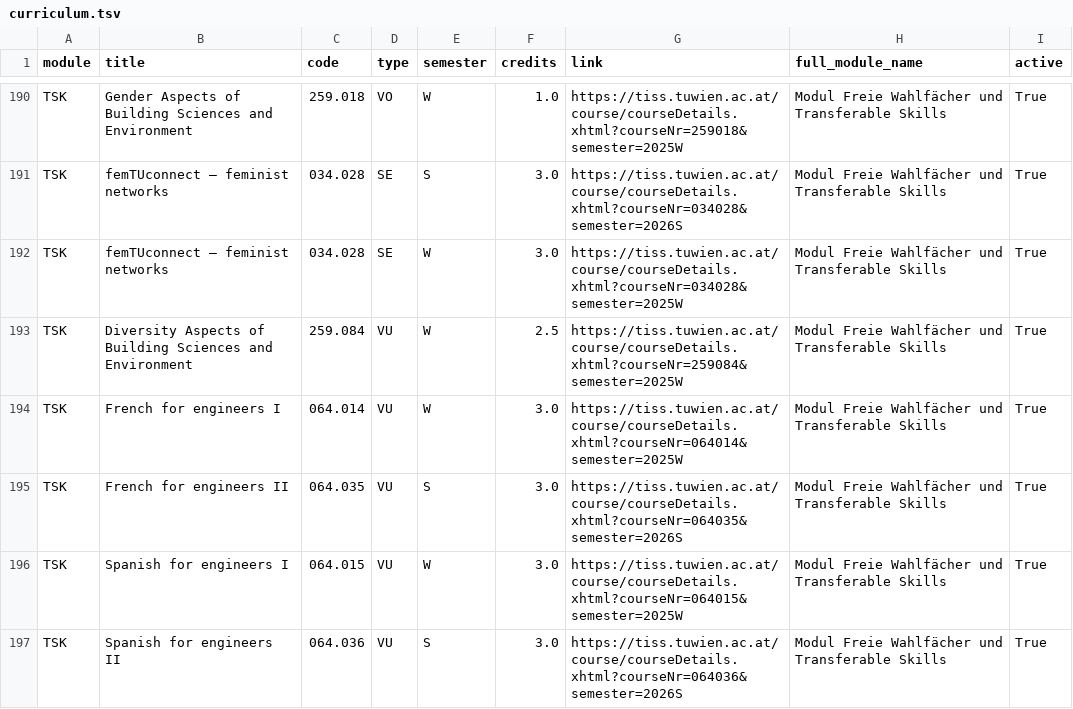
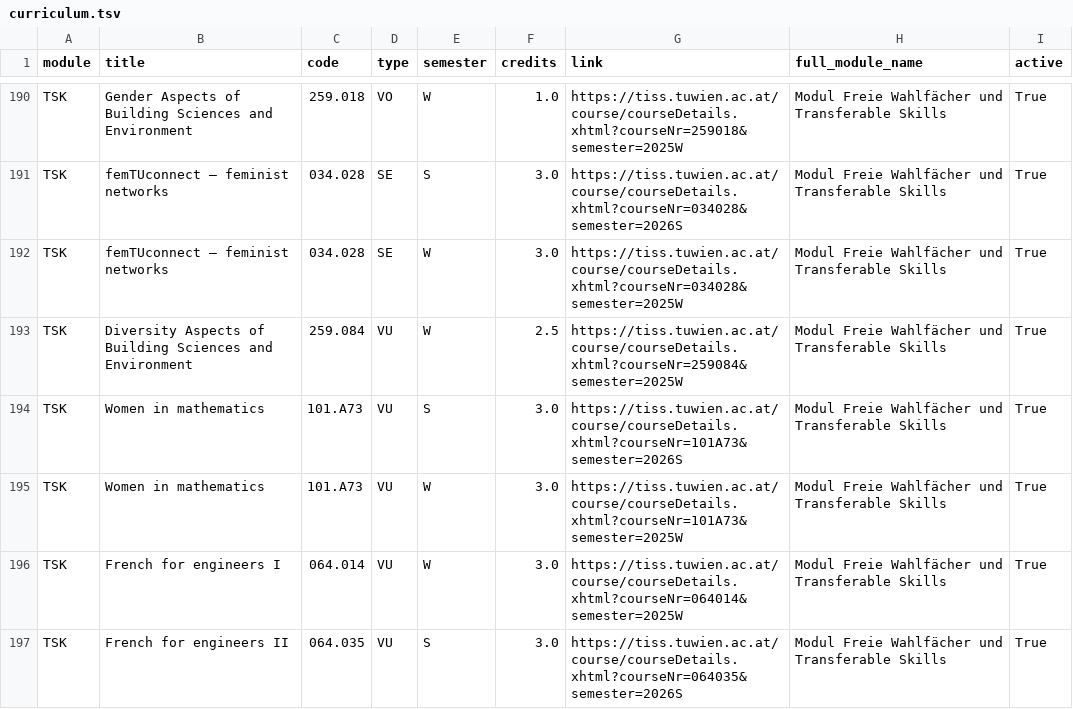
Before and after one commit to Emile-Jn/curriculum-planner, a TSV file: public/curriculum.tsv, drawn as a sheet; only a part is shown, gaps mark what is left out; the shorter side is filled out with more unchanged rows.

```diff
--- a/public/curriculum.tsv
+++ b/public/curriculum.tsv
@@ -193,2 +193,4 @@ TSK	femTUconnect – feminist networks	034.028	SE	W	3.0	https://tiss.tuwien.ac.a
 TSK	Diversity Aspects of Building Sciences and Environment	259.084	VU	W	2.5	https://tiss.tuwien.ac.at/course/courseDetails.xhtml?courseNr=259084&semester=2025W	Modul Freie Wahlfächer und Transferable Skills	True
+TSK	Women in mathematics	101.A73	VU	S	3.0	https://tiss.tuwien.ac.at/course/courseDetails.xhtml?courseNr=101A73&semester=2026S	Modul Freie Wahlfächer und Transferable Skills	True
+TSK	Women in mathematics	101.A73	VU	W	3.0	https://tiss.tuwien.ac.at/course/courseDetails.xhtml?courseNr=101A73&semester=2025W	Modul Freie Wahlfächer und Transferable Skills	True
 TSK	French for engineers I	064.014	VU	W	3.0	https://tiss.tuwien.ac.at/course/courseDetails.xhtml?courseNr=064014&semester=2025W	Modul Freie Wahlfächer und Transferable Skills	True
```
